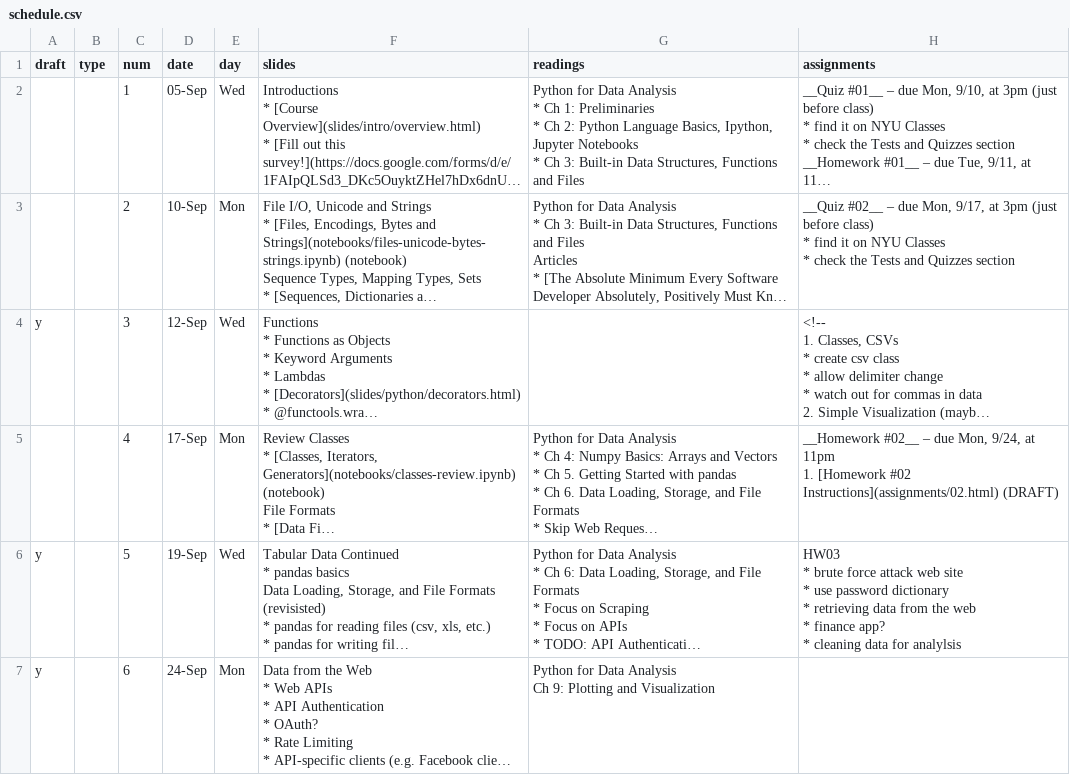
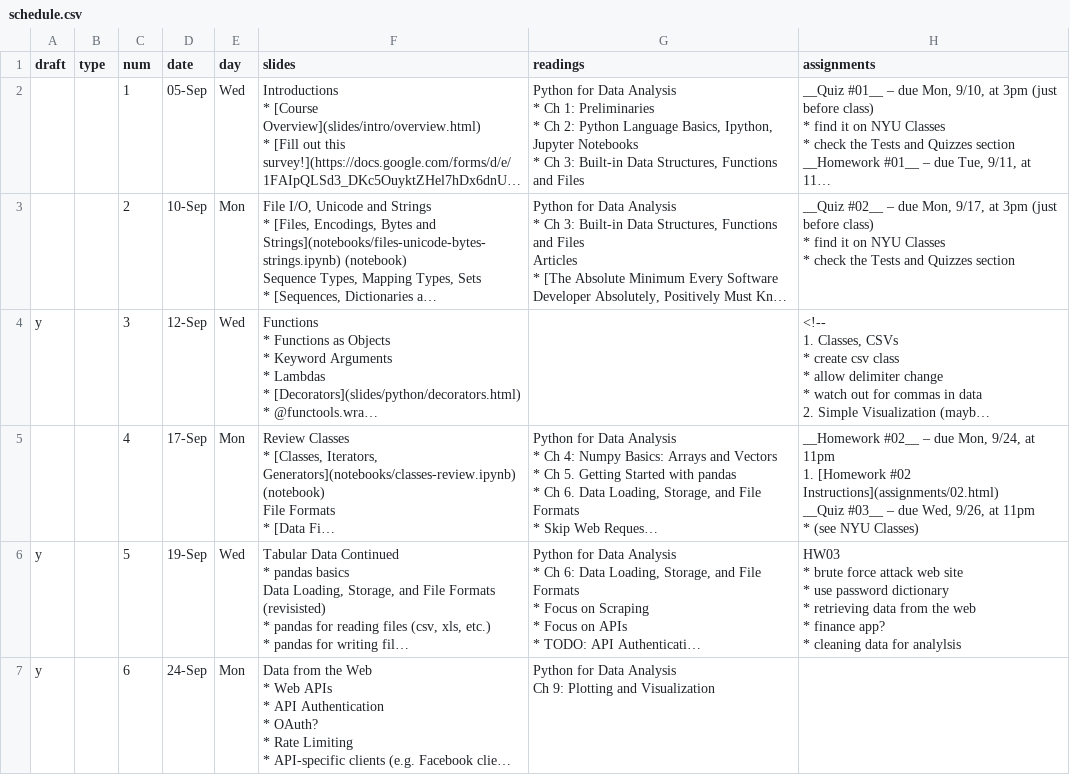
Before and after one commit to foureyes/backup-csci-ua.0480-fall2019-003, a CSV file: _data/schedule.csv, drawn as a sheet; only a part is shown; long unchanged cells end in …; ↵ is a line break in a cell; the diff names each change by its address in the sheet, - before the commit and + after, or states it on an @@ line.

Commit message:
add quiz

```diff
--- a/_data/schedule.csv
+++ b/_data/schedule.csv
-H5 (assignments): …#02 Instructions](assignments/02.html) (DRAFT)
+H5 (assignments): …#02 Instructions](assignments/02.html) ↵ __Quiz #03__ – due Wed, 9/26, at 11pm ↵ * (see NYU Classes)
```
